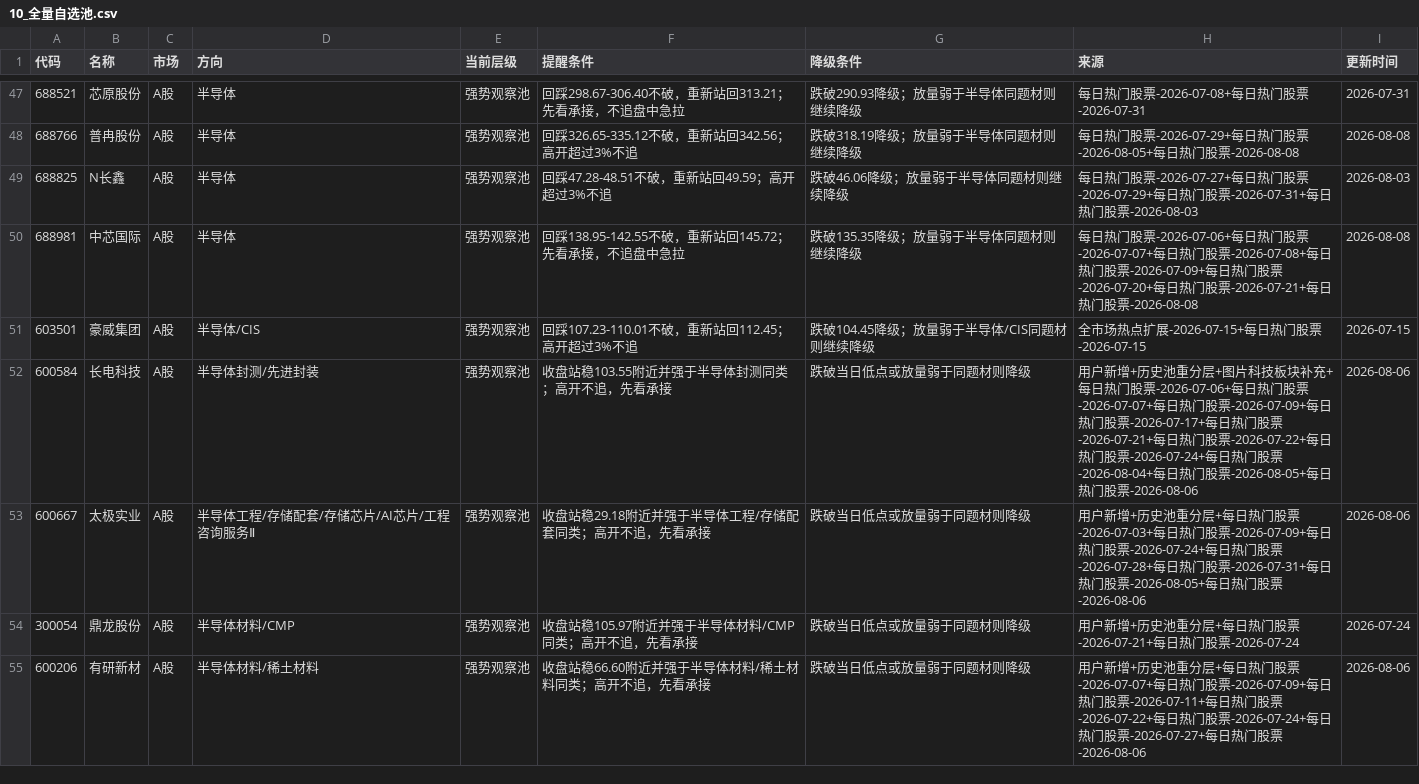
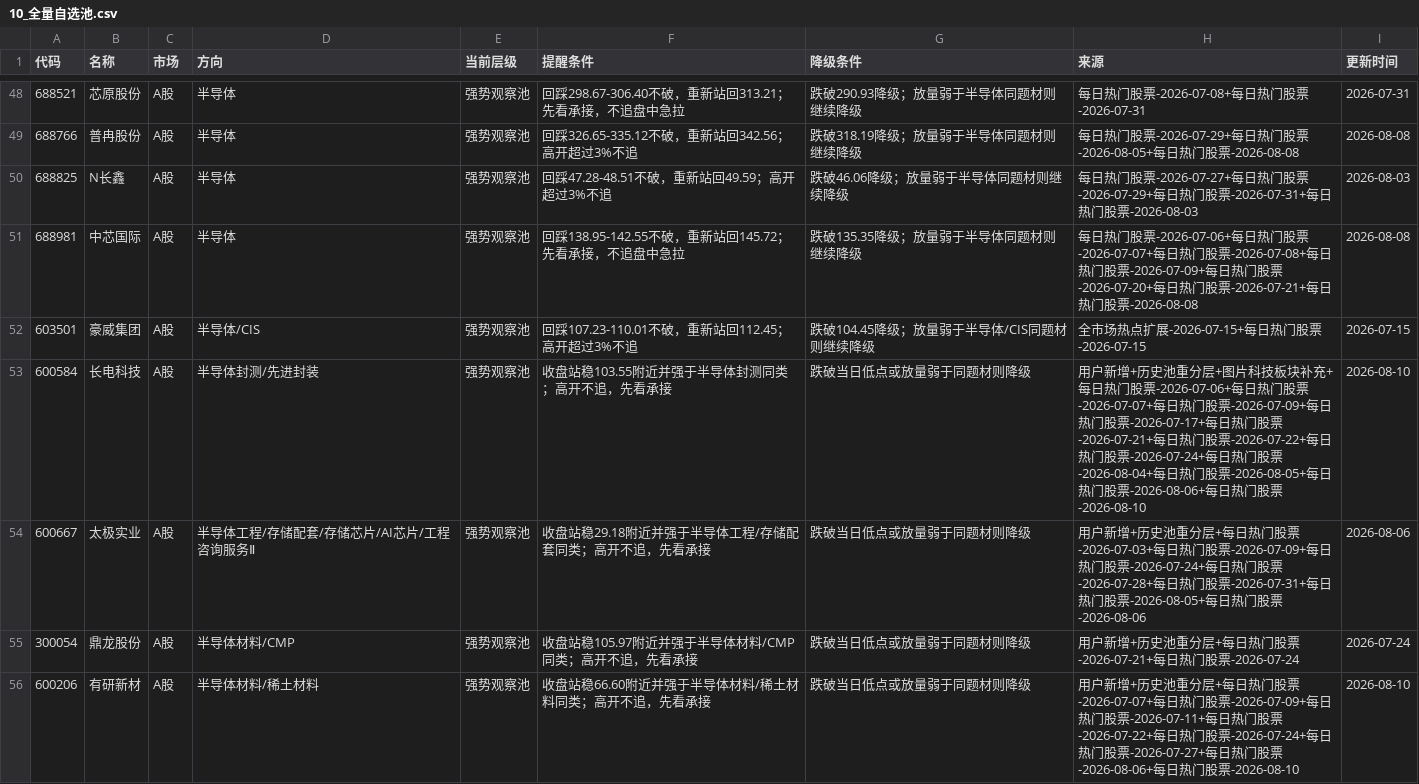
Before and after one commit to yuey4654-ux/stock, a CSV file: 每日交易工作台/10_全量自选池.csv, drawn as a sheet; only a part is shown, gaps mark what is left out; the diff covers the shown part only.

```diff
--- a/每日交易工作台/10_全量自选池.csv
+++ b/每日交易工作台/10_全量自选池.csv
@@ -51,5 +52,5 @@
 603501,豪威集团,A股,半导体/CIS,强势观察池,回踩107.23-110.01不破，重新站回112.45；高开超过3%不追,跌破104.45降级；放量弱于半导体/CIS同题材则继续降级,全市场热点扩展-2026-07-15+每日热门股票-2026-07-15,2026-07-15
-600584,长电科技,A股,半导体封测/先进封装,强势观察池,收盘站稳103.55附近并强于半导体封测同类；高开不追，先看承接,跌破当日低点或放量弱于同题材则降级,用户新增+历史池重分层+图片科技板块补充+每日热门股票-2026-07-06+每日热门股票-2026-07-07+每日热门股票-2026-07-09+每日热门股票-2026-07-17+每日热门股票-2026-07-21+每日热门股票-2026-07-22+每日热门股票-2026-07-24+每日热门股票-2026-08-04+每日热门股票-2026-08-05+每日热门股票-2026-08-06,2026-08-06
+600584,长电科技,A股,半导体封测/先进封装,强势观察池,收盘站稳103.55附近并强于半导体封测同类；高开不追，先看承接,跌破当日低点或放量弱于同题材则降级,用户新增+历史池重分层+图片科技板块补充+每日热门股票-2026-07-06+每日热门股票-2026-07-07+每日热门股票-2026-07-09+每日热门股票-2026-07-17+每日热门股票-2026-07-21+每日热门股票-2026-07-22+每日热门股票-2026-07-24+每日热门股票-2026-08-04+每日热门股票-2026-08-05+每日热门股票-2026-08-06+每日热门股票-2026-08-10,2026-08-10
 600667,太极实业,A股,半导体工程/存储配套/存储芯片/AI芯片/工程咨询服务Ⅱ,强势观察池,收盘站稳29.18附近并强于半导体工程/存储配套同类；高开不追，先看承接,跌破当日低点或放量弱于同题材则降级,用户新增+历史池重分层+每日热门股票-2026-07-03+每日热门股票-2026-07-09+每日热门股票-2026-07-24+每日热门股票-2026-07-28+每日热门股票-2026-07-31+每日热门股票-2026-08-05+每日热门股票-2026-08-06,2026-08-06
 300054,鼎龙股份,A股,半导体材料/CMP,强势观察池,收盘站稳105.97附近并强于半导体材料/CMP同类；高开不追，先看承接,跌破当日低点或放量弱于同题材则降级,用户新增+历史池重分层+每日热门股票-2026-07-21+每日热门股票-2026-07-24,2026-07-24
-600206,有研新材,A股,半导体材料/稀土材料,强势观察池,收盘站稳66.60附近并强于半导体材料/稀土材料同类；高开不追，先看承接,跌破当日低点或放量弱于同题材则降级,用户新增+历史池重分层+每日热门股票-2026-07-07+每日热门股票-2026-07-09+每日热门股票-2026-07-11+每日热门股票-2026-07-22+每日热门股票-2026-07-24+每日热门股票-2026-07-27+每日热门股票-2026-08-06,2026-08-06
+600206,有研新材,A股,半导体材料/稀土材料,强势观察池,收盘站稳66.60附近并强于半导体材料/稀土材料同类；高开不追，先看承接,跌破当日低点或放量弱于同题材则降级,用户新增+历史池重分层+每日热门股票-2026-07-07+每日热门股票-2026-07-09+每日热门股票-2026-07-11+每日热门股票-2026-07-22+每日热门股票-2026-07-24+每日热门股票-2026-07-27+每日热门股票-2026-08-06+每日热门股票-2026-08-10,2026-08-10
```
Also changed, not shown: 7 added rows, 1 removed row and 44 edited cells elsewhere in this file, prediction_tracking/daily_predictions.csv, prediction_tracking/daily_review_summary.csv, 22 other files.
